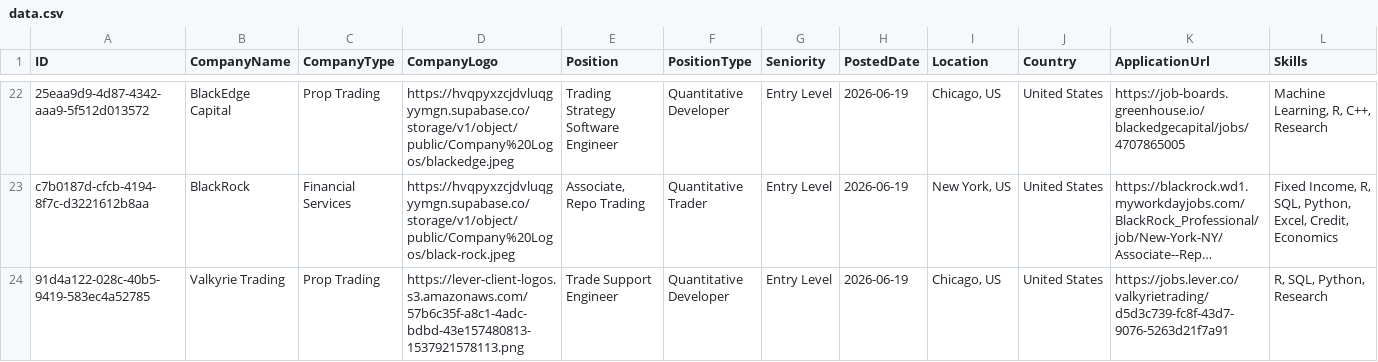
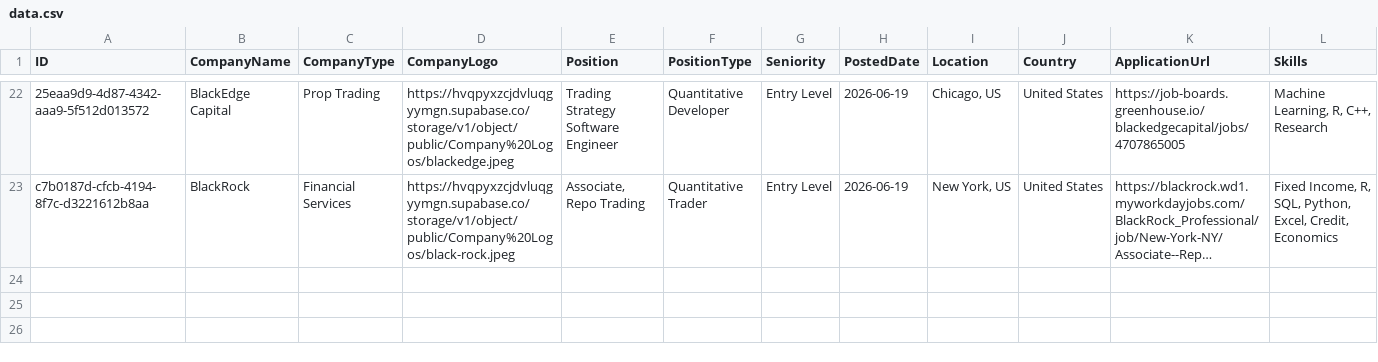
Before and after one commit to ibrahimmudassar/AutoOpenQuant, a CSV file: data.csv, drawn as a sheet; only a part is shown, gaps mark what is left out; long unchanged cells end in …; rows hold the shown columns only; the diff names each change by its address in the sheet, - before the commit and + after, or states it on an @@ line.

Commit message:
GitHub Actions Bot

```diff
--- a/data.csv
+++ b/data.csv
-row 24: 91d4a122-028c-40b5-9419-583ec4a52785 | Valkyrie Trading | Prop Trading | https://lever-client-logos.s3.amazonaws.com/57b6c35f-a8c1-4adc-bdbd-43e157480813-1537921578113.png | Trade Support Engineer | Quantitative Developer | Entry Level | 2026-06-19 | Chicago, US | United States | https://jobs.lever.co/valkyrietrading/d5d3c739-fc8f-43d7-9076-5263d21f7a91 | R, SQL, Python, Research
```
